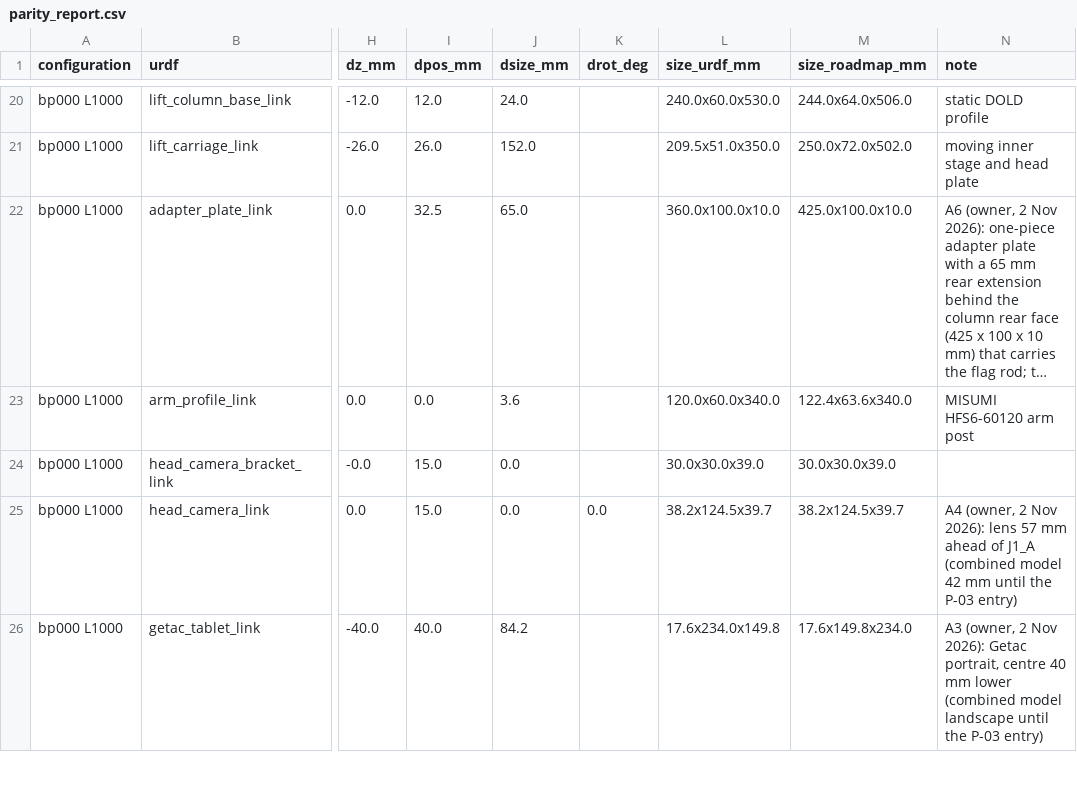
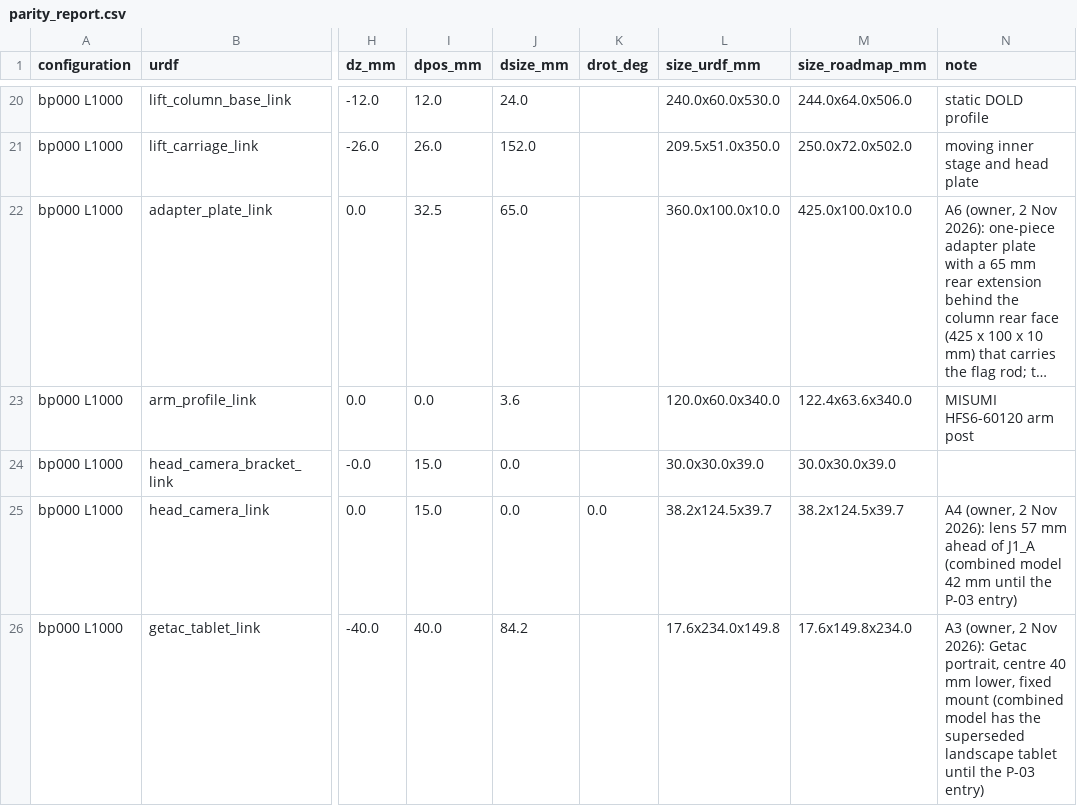
Before and after one commit to openAMRobot/openamrobot-docs, a CSV file: docs/assets/roadmap/model/parity_report.csv, drawn as a sheet; only a part is shown, gaps mark what is left out; long unchanged cells end in …; the diff covers the shown part only; the diff names each change by its address in the sheet, - before the commit and + after, or states it on an @@ line.

```diff
--- a/docs/assets/roadmap/model/parity_report.csv
+++ b/docs/assets/roadmap/model/parity_report.csv
-N26 (note): …40 mm lower (combined model landscape until the…
+N26 (note): …40 mm lower, fixed mount (combined model has the superseded landscape tablet until the…
```
Also changed, not shown: 10 edited cells elsewhere in this file, docs/assets/roadmap/model/assembly_sequence.csv, docs/assets/roadmap/model/bom_coverage.csv, 43 other files.
